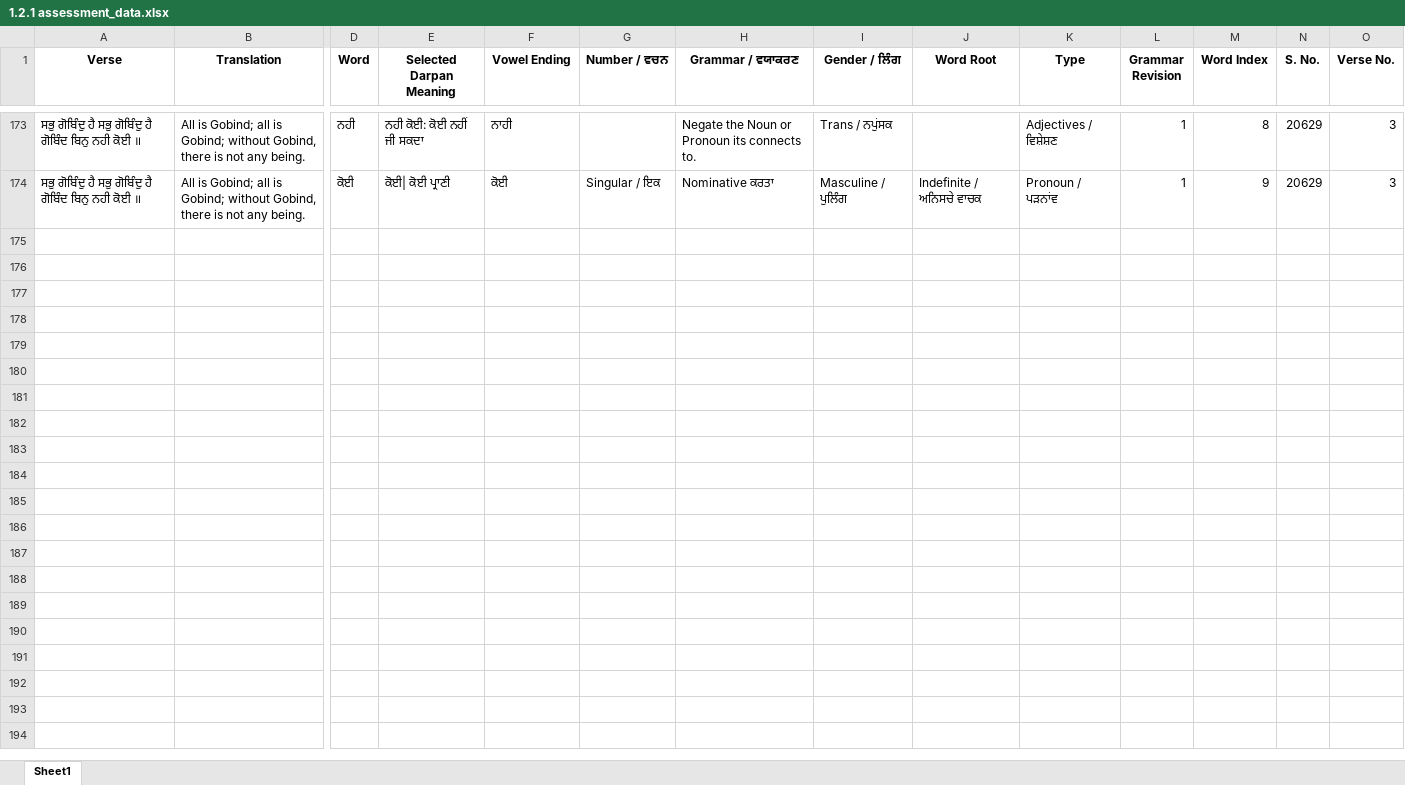
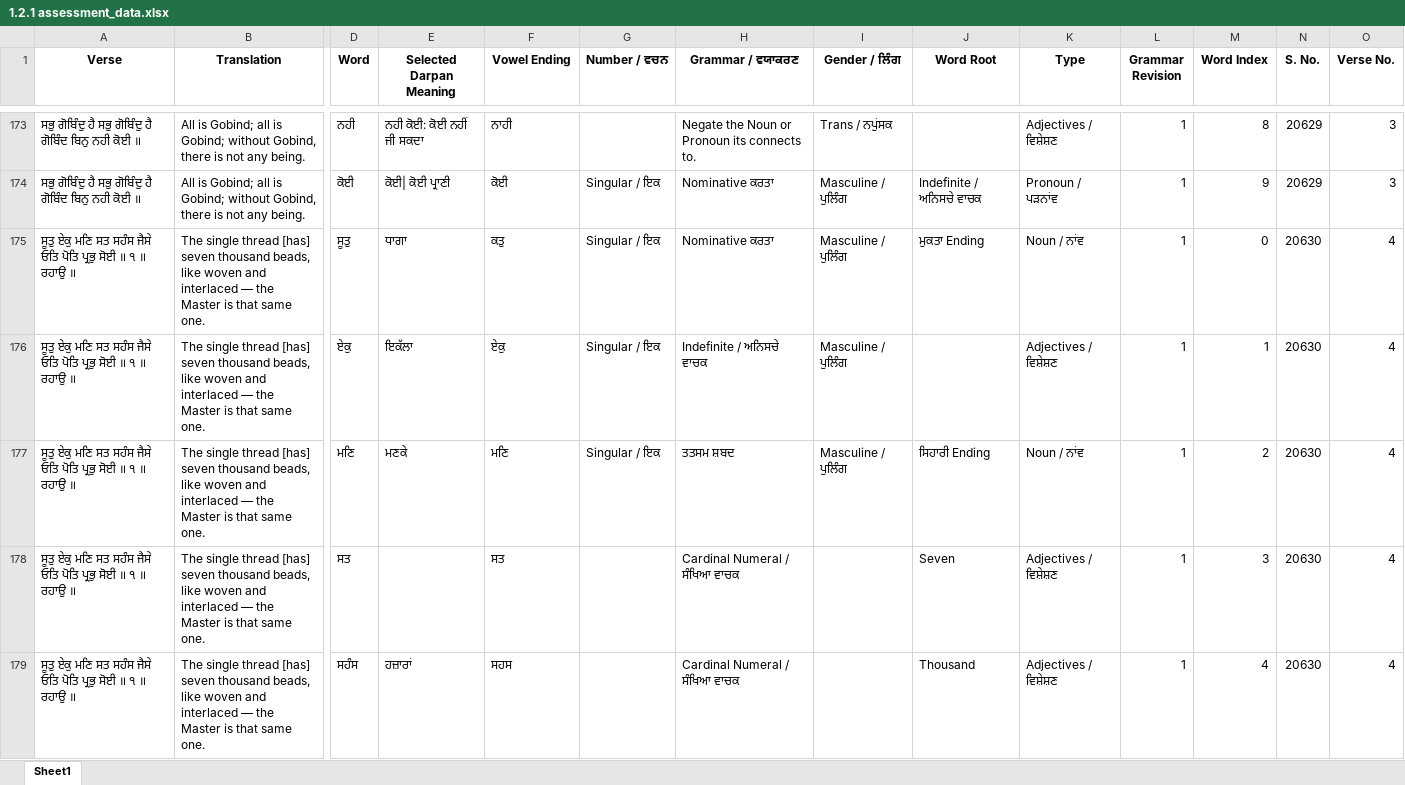
Before and after one commit to vije1711/Birha, an Excel workbook: 1.2.1 assessment_data.xlsx, sheet Sheet1, drawn as a sheet; only a part is shown, gaps mark what is left out; values as stored, in another font and other column widths than the file's, no borders; rows hold the shown columns only; the diff covers the shown part only; the diff names each change by its address in the sheet, - before the commit and + after, or states it on an @@ line.

Commit message:
Updates

```diff
--- a/1.2.1 assessment_data.xlsx (sheet Sheet1)
+++ b/1.2.1 assessment_data.xlsx (sheet Sheet1)
+row 175: ਸੂਤੁ ਏਕੁ ਮਣਿ ਸਤ ਸਹੰਸ ਜੈਸੇ ਓਤਿ ਪੋਤਿ ਪ੍ਰਭੁ ਸੋਈ ॥ ੧ ॥ ਰਹਾਉ ॥ | The single thread [has] seven thousand beads, like woven and interlaced — the Master is that same one. | ਸੂਤੁ | ਧਾਗਾ | ਕਤੁ | Singular / ਇਕ | Nominative ਕਰਤਾ | Masculine / ਪੁਲਿੰਗ | ਮੁਕਤਾ Ending | Noun / ਨਾਂਵ | 1 | 0 | 20630 | 4
+row 176: ਸੂਤੁ ਏਕੁ ਮਣਿ ਸਤ ਸਹੰਸ ਜੈਸੇ ਓਤਿ ਪੋਤਿ ਪ੍ਰਭੁ ਸੋਈ ॥ ੧ ॥ ਰਹਾਉ ॥ | The single thread [has] seven thousand beads, like woven and interlaced — the Master is that same one. | ਏਕੁ | ਇਕੱਲਾ | ਏਕੁ | Singular / ਇਕ | Indefinite / ਅਨਿਸਚੇ ਵਾਚਕ | Masculine / ਪੁਲਿੰਗ |  | Adjectives / ਵਿਸ਼ੇਸ਼ਣ | 1 | 1 | 20630 | 4
+row 177: ਸੂਤੁ ਏਕੁ ਮਣਿ ਸਤ ਸਹੰਸ ਜੈਸੇ ਓਤਿ ਪੋਤਿ ਪ੍ਰਭੁ ਸੋਈ ॥ ੧ ॥ ਰਹਾਉ ॥ | The single thread [has] seven thousand beads, like woven and interlaced — the Master is that same one. | ਮਣਿ | ਮਣਕੇ | ਮਣਿ | Singular / ਇਕ | ਤਤਸਮ ਸ਼ਬਦ | Masculine / ਪੁਲਿੰਗ | ਸਿਹਾਰੀ Ending | Noun / ਨਾਂਵ | 1 | 2 | 20630 | 4
+row 178: ਸੂਤੁ ਏਕੁ ਮਣਿ ਸਤ ਸਹੰਸ ਜੈਸੇ ਓਤਿ ਪੋਤਿ ਪ੍ਰਭੁ ਸੋਈ ॥ ੧ ॥ ਰਹਾਉ ॥ | The single thread [has] seven thousand beads, like woven and interlaced — the Master is that same one. | ਸਤ |  | ਸਤ |  | Cardinal Numeral / ਸੰਖਿਆ ਵਾਚਕ |  | Seven | Adjectives / ਵਿਸ਼ੇਸ਼ਣ | 1 | 3 | 20630 | 4
+row 179: ਸੂਤੁ ਏਕੁ ਮਣਿ ਸਤ ਸਹੰਸ ਜੈਸੇ ਓਤਿ ਪੋਤਿ ਪ੍ਰਭੁ ਸੋਈ ॥ ੧ ॥ ਰਹਾਉ ॥ | The single thread [has] seven thousand beads, like woven and interlaced — the Master is that same one. | ਸਹੰਸ | ਹਜ਼ਾਰਾਂ | ਸਹਸ |  | Cardinal Numeral / ਸੰਖਿਆ ਵਾਚਕ |  | Thousand | Adjectives / ਵਿਸ਼ੇਸ਼ਣ | 1 | 4 | 20630 | 4
```
Also changed, not shown: 5 added rows elsewhere in this sheet.
